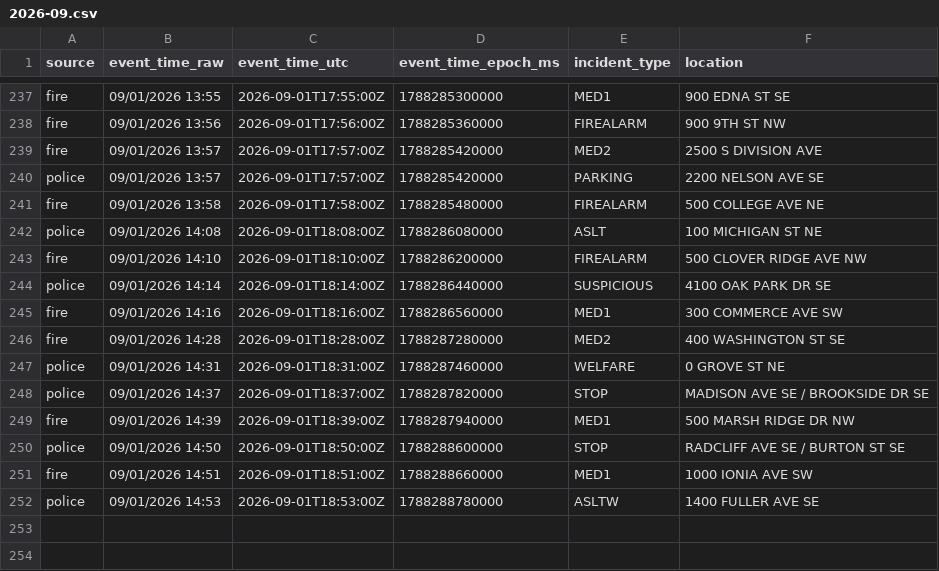
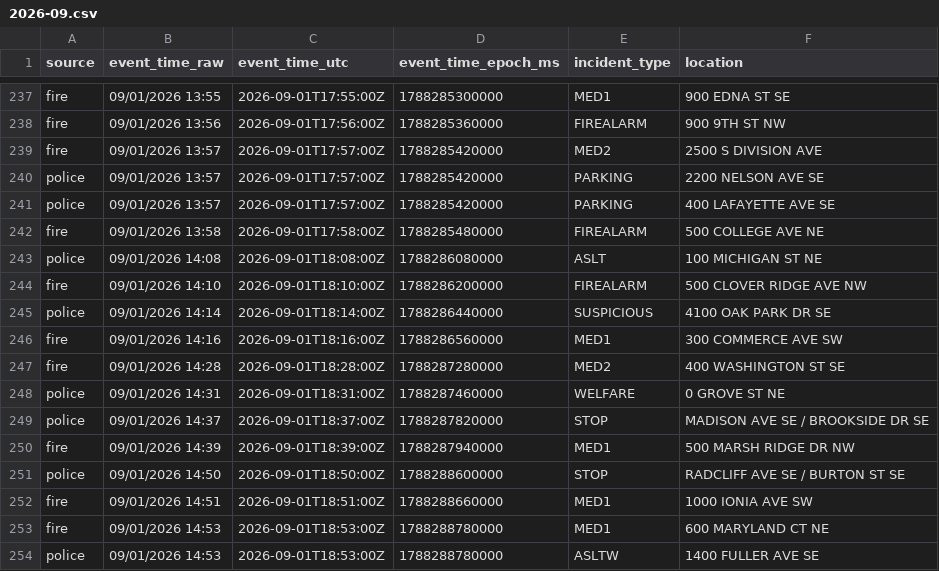
Before and after one commit to Cantica-Systems/west-michigan-dispatch, a CSV file: data/grcity/2026-09.csv, drawn as a sheet; only a part is shown, gaps mark what is left out; the diff names each change by its address in the sheet, - before the commit and + after, or states it on an @@ line.

```diff
--- a/data/grcity/2026-09.csv
+++ b/data/grcity/2026-09.csv
+row 241: police | 09/01/2026 13:57 | 2026-09-01T17:57:00Z | 1788285420000 | PARKING | 400 LAFAYETTE AVE SE
+row 253: fire | 09/01/2026 14:53 | 2026-09-01T18:53:00Z | 1788288780000 | MED1 | 600 MARYLAND CT NE
```
Also changed, not shown: data/kent/2026-09.csv, 3 other files.
